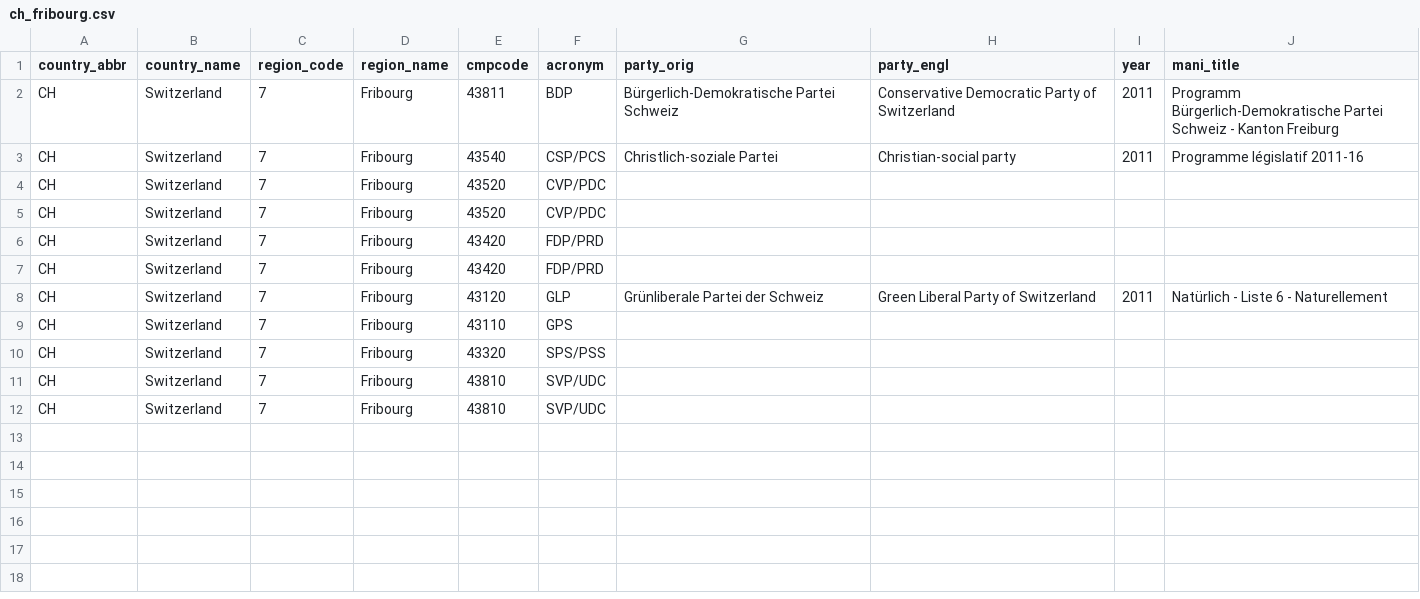
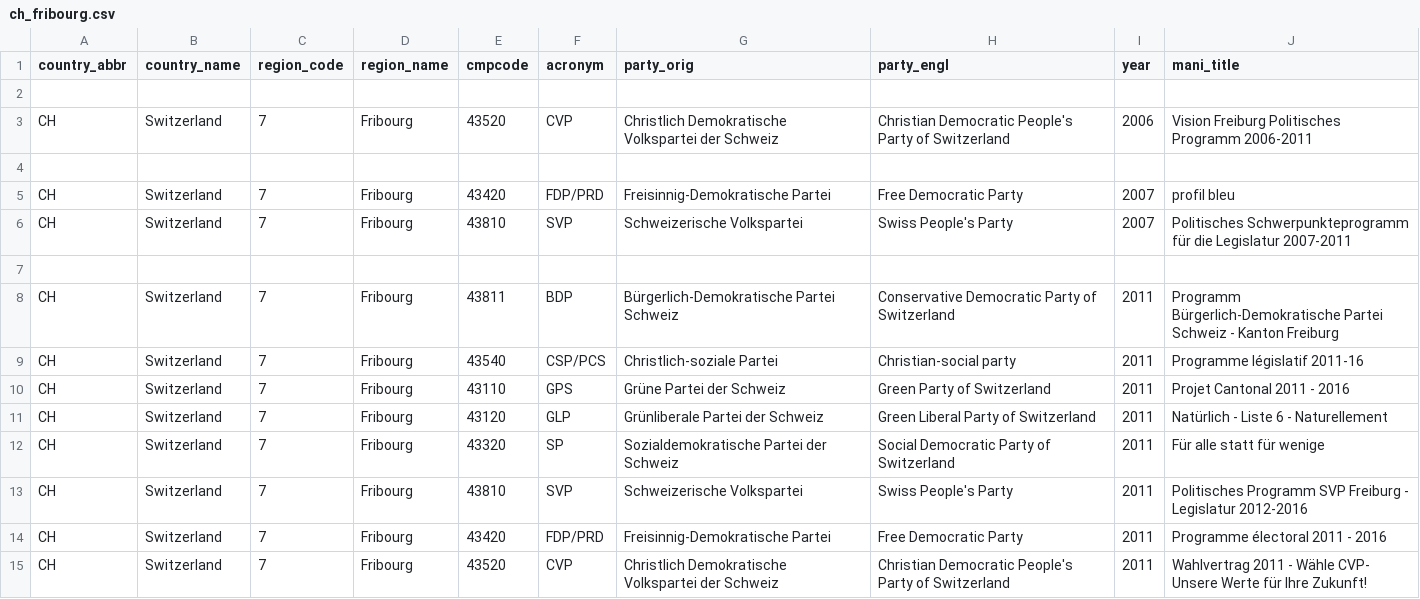
Before and after one commit to julianbernauer/polidoc, a CSV file: regions/switzerland/ch_fribourg.csv, drawn as a sheet; removed rows and columns are numbered as before the commit, all else as after; the diff names each change by its address in the sheet, - before the commit and + after, or states it on an @@ line.

Commit message:
Update ch_fribourg.csv

```diff
--- a/regions/switzerland/ch_fribourg.csv
+++ b/regions/switzerland/ch_fribourg.csv
+row 2: (empty)
+row 3: CH | Switzerland | 7 | Fribourg | 43520 | CVP | Christlich Demokratische Volkspartei der Schweiz | Christian Democratic People's Party of Switzerland | 2006 | Vision Freiburg Politisches Programm 2006-2011
+row 4: (empty)
+row 5: CH | Switzerland | 7 | Fribourg | 43420 | FDP/PRD | Freisinnig-Demokratische Partei | Free Democratic Party | 2007 | profil bleu
+row 6: CH | Switzerland | 7 | Fribourg | 43810 | SVP | Schweizerische Volkspartei | Swiss People's Party | 2007 | Politisches Schwerpunkteprogramm für die Legislatur 2007-2011
+row 7: (empty)
-E10 (cmpcode): 43520
+E10 (cmpcode): 43110
-F10 (acronym): CVP/PDC
+F10 (acronym): GPS
-G10 (party_orig): (empty)
+G10 (party_orig): Grüne Partei der Schweiz
-H10 (party_engl): (empty)
+H10 (party_engl): Green Party of Switzerland
-I10 (year): (empty)
+I10 (year): 2011
-J10 (mani_title): (empty)
+J10 (mani_title): Projet Cantonal 2011 - 2016
-row 5: CH | Switzerland | 7 | Fribourg | 43520 | CVP/PDC
-row 6: CH | Switzerland | 7 | Fribourg | 43420 | FDP/PRD
-row 7: CH | Switzerland | 7 | Fribourg | 43420 | FDP/PRD
-row 9: CH | Switzerland | 7 | Fribourg | 43110 | GPS
-F12 (acronym): SPS/PSS
+F12 (acronym): SP
-G12 (party_orig): (empty)
+G12 (party_orig): Sozialdemokratische Partei der Schweiz
-H12 (party_engl): (empty)
+H12 (party_engl): Social Democratic Party of Switzerland
-I12:I13 (year): (empty)
+I12:I13 (year): 2011
-J12 (mani_title): (empty)
+J12 (mani_title): Für alle statt für wenige
-F13 (acronym): SVP/UDC
+F13 (acronym): SVP
-G13 (party_orig): (empty)
+G13 (party_orig): Schweizerische Volkspartei
-H13 (party_engl): (empty)
+H13 (party_engl): Swiss People's Party
-J13 (mani_title): (empty)
+J13 (mani_title): Politisches Programm SVP Freiburg - Legislatur 2012-2016
+row 14: CH | Switzerland | 7 | Fribourg | 43420 | FDP/PRD | Freisinnig-Demokratische Partei | Free Democratic Party | 2011 | Programme électoral 2011 - 2016
-E15 (cmpcode): 43810
+E15 (cmpcode): 43520
-F15 (acronym): SVP/UDC
+F15 (acronym): CVP
-G15 (party_orig): (empty)
+G15 (party_orig): Christlich Demokratische Volkspartei der Schweiz
-H15 (party_engl): (empty)
+H15 (party_engl): Christian Democratic People's Party of Switzerland
-I15 (year): (empty)
+I15 (year): 2011
-J15 (mani_title): (empty)
+J15 (mani_title): Wahlvertrag 2011 - Wähle CVP- Unsere Werte für Ihre Zukunft!
```
